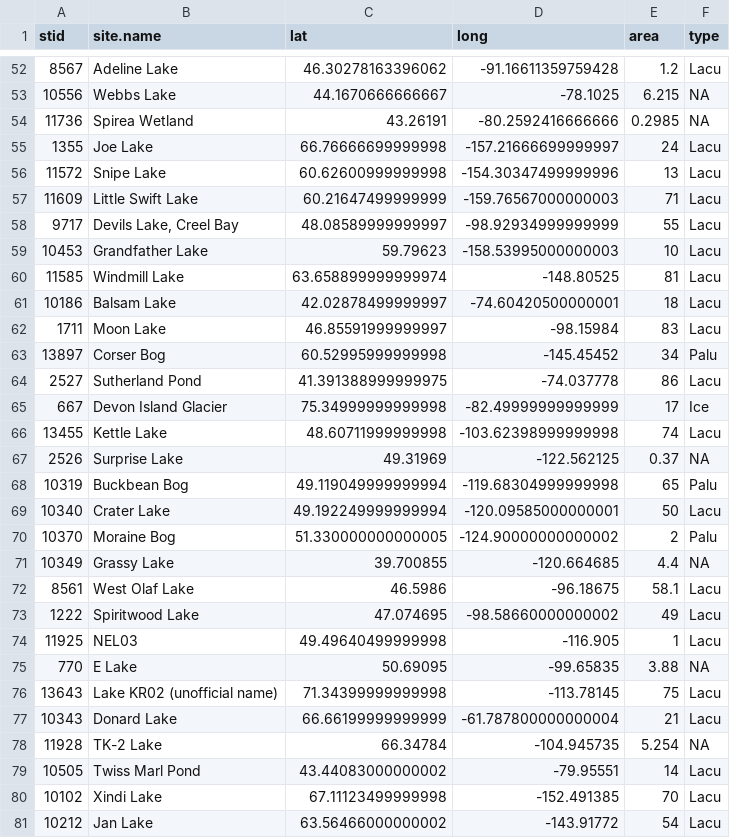
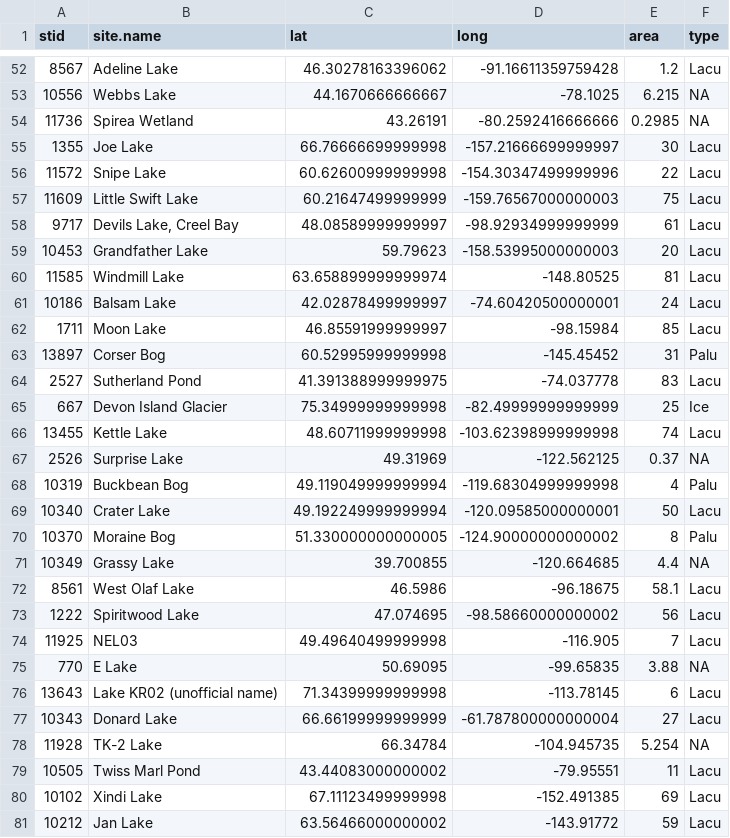
Before and after one commit to NeotomaDB/neotoma_lakes, a CSV file: data/version_1.3/area_lakes_1.3.csv (was data/version_1.1/area_lakes_1.1.csv), drawn as a sheet; only a part is shown, gaps mark what is left out; the diff covers the shown part only.

Commit message:
Adding in the versioned datasets.  Inputs and outputs.

```diff
--- a/data/version_1.1/area_lakes_1.1.csv
+++ b/data/version_1.3/area_lakes_1.3.csv
@@ -54,28 +54,28 @@ stid,site.name,lat,long,area,type
 11736,Spirea Wetland,43.26191,-80.2592416666666,0.2985,NA
-1355,Joe Lake,66.76666699999998,-157.21666699999997,24,Lacu
-11572,Snipe Lake,60.62600999999998,-154.30347499999996,13,Lacu
-11609,Little Swift Lake,60.21647499999999,-159.76567000000003,71,Lacu
-9717,"Devils Lake, Creel Bay",48.08589999999997,-98.92934999999999,55,Lacu
-10453,Grandfather Lake,59.79623,-158.53995000000003,10,Lacu
+1355,Joe Lake,66.76666699999998,-157.21666699999997,30,Lacu
+11572,Snipe Lake,60.62600999999998,-154.30347499999996,22,Lacu
+11609,Little Swift Lake,60.21647499999999,-159.76567000000003,75,Lacu
+9717,"Devils Lake, Creel Bay",48.08589999999997,-98.92934999999999,61,Lacu
+10453,Grandfather Lake,59.79623,-158.53995000000003,20,Lacu
 11585,Windmill Lake,63.658899999999974,-148.80525,81,Lacu
-10186,Balsam Lake,42.02878499999997,-74.60420500000001,18,Lacu
-1711,Moon Lake,46.85591999999997,-98.15984,83,Lacu
-13897,Corser Bog,60.52995999999998,-145.45452,34,Palu
-2527,Sutherland Pond,41.391388999999975,-74.037778,86,Lacu
-667,Devon Island Glacier,75.34999999999998,-82.49999999999999,17,Ice
+10186,Balsam Lake,42.02878499999997,-74.60420500000001,24,Lacu
+1711,Moon Lake,46.85591999999997,-98.15984,85,Lacu
+13897,Corser Bog,60.52995999999998,-145.45452,31,Palu
+2527,Sutherland Pond,41.391388999999975,-74.037778,83,Lacu
+667,Devon Island Glacier,75.34999999999998,-82.49999999999999,25,Ice
 13455,Kettle Lake,48.60711999999998,-103.62398999999998,74,Lacu
 2526,Surprise Lake,49.31969,-122.562125,0.37,NA
-10319,Buckbean Bog,49.119049999999994,-119.68304999999998,65,Palu
+10319,Buckbean Bog,49.119049999999994,-119.68304999999998,4,Palu
 10340,Crater Lake,49.192249999999994,-120.09585000000001,50,Lacu
-10370,Moraine Bog,51.330000000000005,-124.90000000000002,2,Palu
+10370,Moraine Bog,51.330000000000005,-124.90000000000002,8,Palu
 10349,Grassy Lake,39.700855,-120.664685,4.4,NA
 8561,West Olaf Lake,46.5986,-96.18675,58.1,Lacu
-1222,Spiritwood Lake,47.074695,-98.58660000000002,49,Lacu
-11925,NEL03,49.49640499999998,-116.905,1,Lacu
+1222,Spiritwood Lake,47.074695,-98.58660000000002,56,Lacu
+11925,NEL03,49.49640499999998,-116.905,7,Lacu
 770,E Lake,50.69095,-99.65835,3.88,NA
-13643,Lake KR02 (unofficial name),71.34399999999998,-113.78145,75,Lacu
-10343,Donard Lake,66.66199999999999,-61.787800000000004,21,Lacu
+13643,Lake KR02 (unofficial name),71.34399999999998,-113.78145,6,Lacu
+10343,Donard Lake,66.66199999999999,-61.787800000000004,27,Lacu
 11928,TK-2 Lake,66.34784,-104.945735,5.254,NA
-10505,Twiss Marl Pond,43.44083000000002,-79.95551,14,Lacu
-10102,Xindi Lake,67.11123499999998,-152.491385,70,Lacu
-10212,Jan Lake,63.56466000000002,-143.91772,54,Lacu
+10505,Twiss Marl Pond,43.44083000000002,-79.95551,11,Lacu
+10102,Xindi Lake,67.11123499999998,-152.491385,69,Lacu
+10212,Jan Lake,63.56466000000002,-143.91772,59,Lacu
```
Also changed, not shown: 59 edited cells elsewhere in this file, 16 other files.
